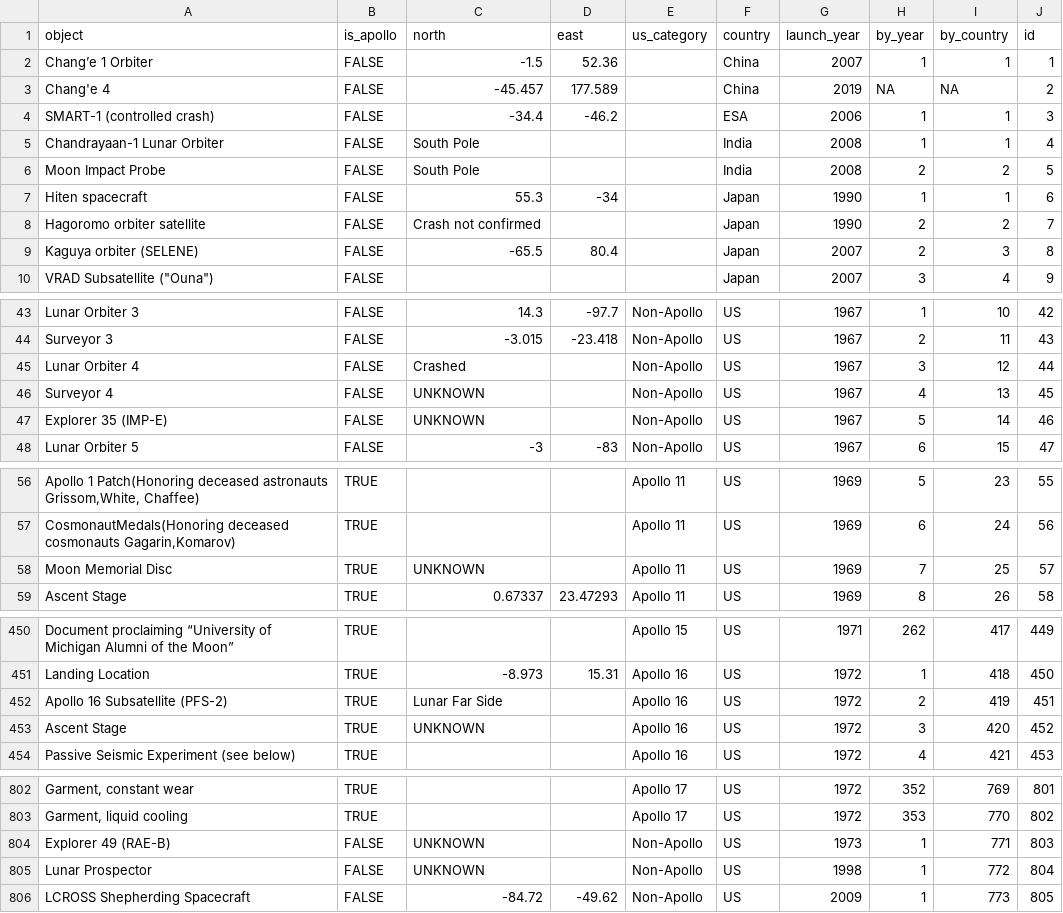
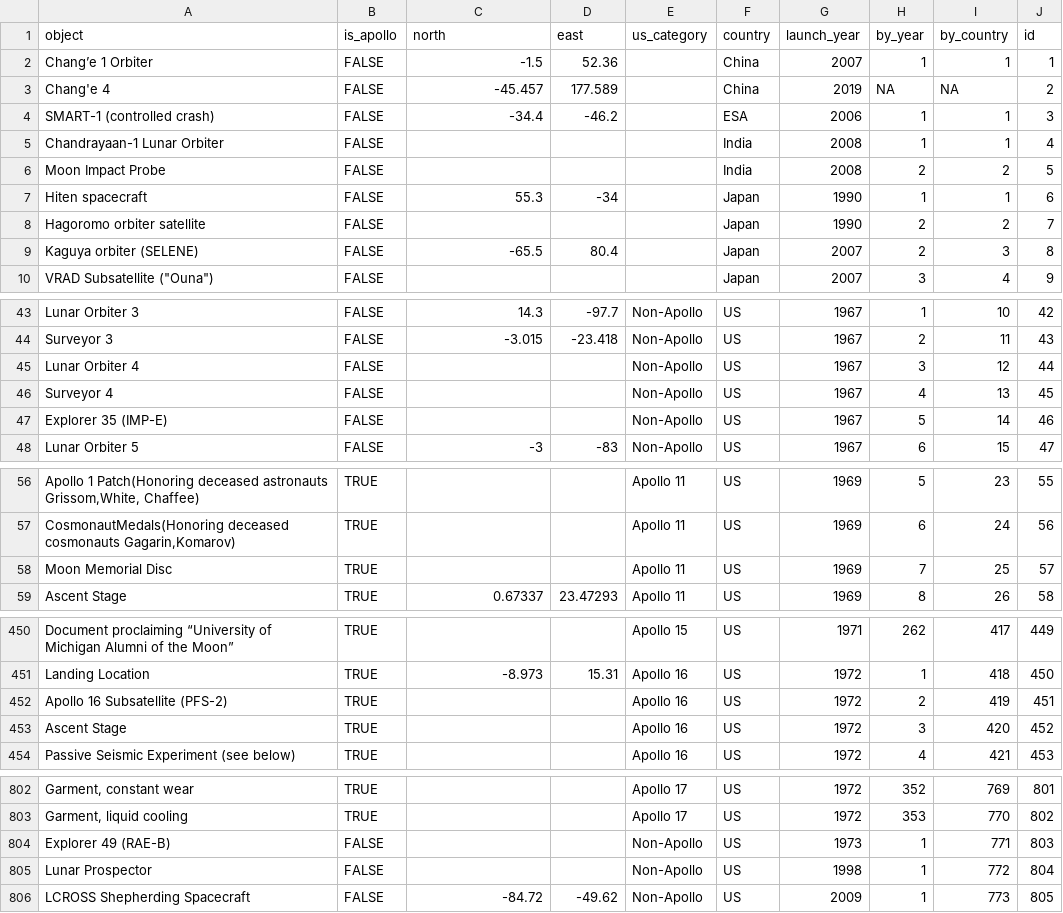
Before and after one commit to Yuriko-Schumacher/moon-junks, a CSV file: public/data/manmade_materials_full.csv, drawn as a sheet; only a part is shown, gaps mark what is left out; the diff covers the shown part only; the diff names each change by its address in the sheet, - before the commit and + after, or states it on an @@ line.

```diff
--- a/public/data/manmade_materials_full.csv
+++ b/public/data/manmade_materials_full.csv
-C5:C6 (north): South Pole
+C5:C6 (north): (empty)
-C8 (north): Crash not confirmed
+C8 (north): (empty)
-C45 (north): Crashed
+C45 (north): (empty)
-C46:C47 (north): UNKNOWN
+C46:C47 (north): (empty)
-C58 (north): UNKNOWN
+C58 (north): (empty)
-C452 (north): Lunar Far Side
+C452 (north): (empty)
-C453 (north): UNKNOWN
+C453 (north): (empty)
-C804:C805 (north): UNKNOWN
+C804:C805 (north): (empty)
```
Also changed, not shown: 1 edited cell elsewhere in this file, 5 other files.
